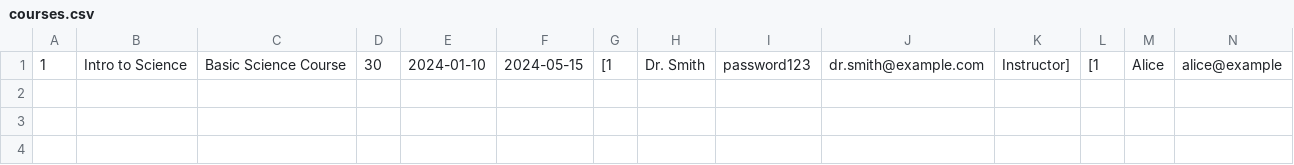
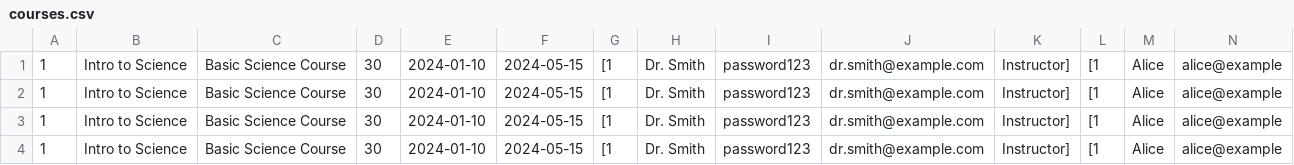
Before and after one commit to dariuscruceru21/Udemy-Like-App, a CSV file: CourseProvider/courses.csv, drawn as a sheet; only a part is shown; rows hold the shown columns only; the diff names each change by its address in the sheet, - before the commit and + after, or states it on an @@ line.

Commit message:
created instructor serializer and deserializer

```diff
--- a/CourseProvider/courses.csv
+++ b/CourseProvider/courses.csv
+row 2: 1 | Intro to Science | Basic Science Course | 30 | 2024-01-10 | 2024-05-15 | [1 | Dr. Smith | password123 | dr.smith@example.com | Instructor] | [1 | Alice | alice@example
+row 3: 1 | Intro to Science | Basic Science Course | 30 | 2024-01-10 | 2024-05-15 | [1 | Dr. Smith | password123 | dr.smith@example.com | Instructor] | [1 | Alice | alice@example
+row 4: 1 | Intro to Science | Basic Science Course | 30 | 2024-01-10 | 2024-05-15 | [1 | Dr. Smith | password123 | dr.smith@example.com | Instructor] | [1 | Alice | alice@example
```
Also changed, not shown: 5 other files.
